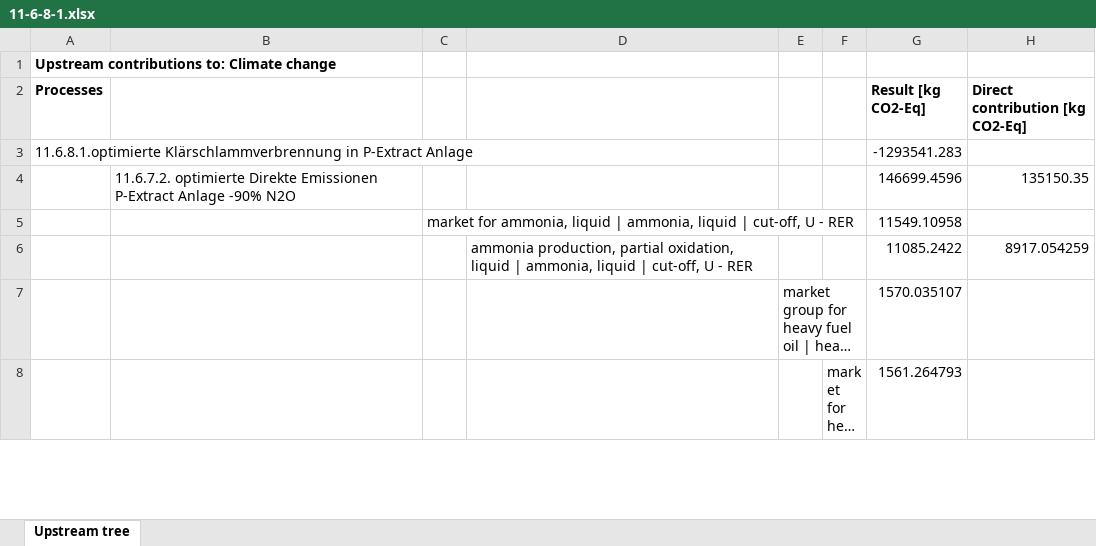
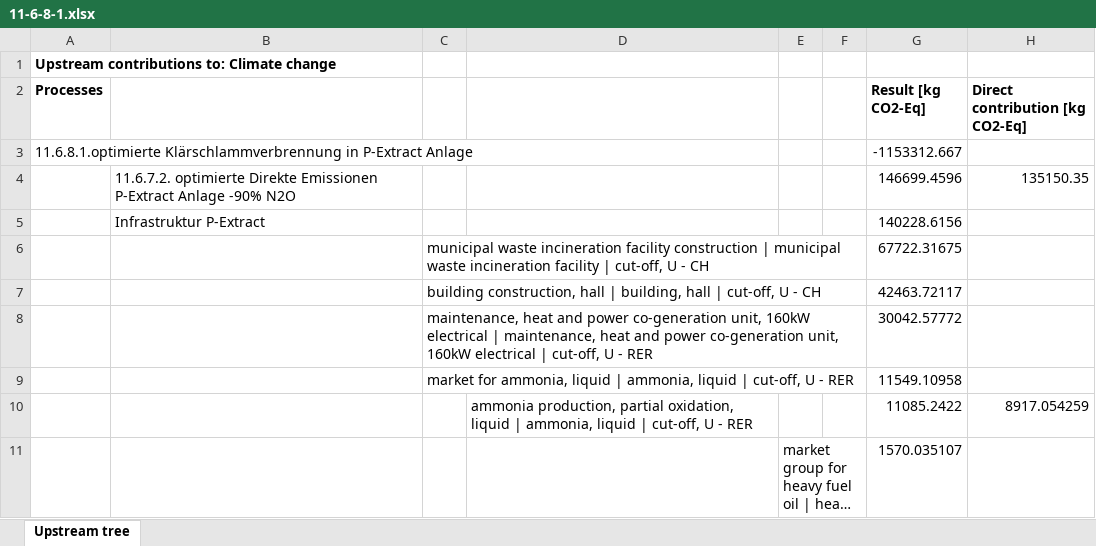
Before and after one commit to linev/misc, an Excel workbook: hbar/11-6-8-1.xlsx, sheet Upstream tree, drawn as a sheet; only a part is shown; the shorter side is filled out with more unchanged rows; long unchanged cells end in …; values as stored, in another font and other column widths than the file's, no borders; the diff names each change by its address in the sheet, - before the commit and + after, or states it on an @@ line.

Commit message:
Update data and script

```diff
--- a/hbar/11-6-8-1.xlsx (sheet Upstream tree)
+++ b/hbar/11-6-8-1.xlsx (sheet Upstream tree)
-G3 (Result [kg CO2-Eq]): -1293541.283
+G3 (Result [kg CO2-Eq]): -1153312.667
+row 5:  | Infrastruktur P-Extract |  |  |  |  | 140228.6156
+row 6:  |  | municipal waste incineration facility construction | municipal waste incineration facility | cut-off, U - CH |  |  |  | 67722.31675
+row 7:  |  | building construction, hall | building, hall | cut-off, U - CH |  |  |  | 42463.72117
+row 8:  |  | maintenance, heat and power co-generation unit, 160kW electrical | maintenance, heat and power co-generation unit, 160kW electrical | cut-off, U - RER |  |  |  | 30042.57772
```
Also changed, not shown: hbar/11-1.xlsx, hbar/11-2.xlsx, 2 other files.
